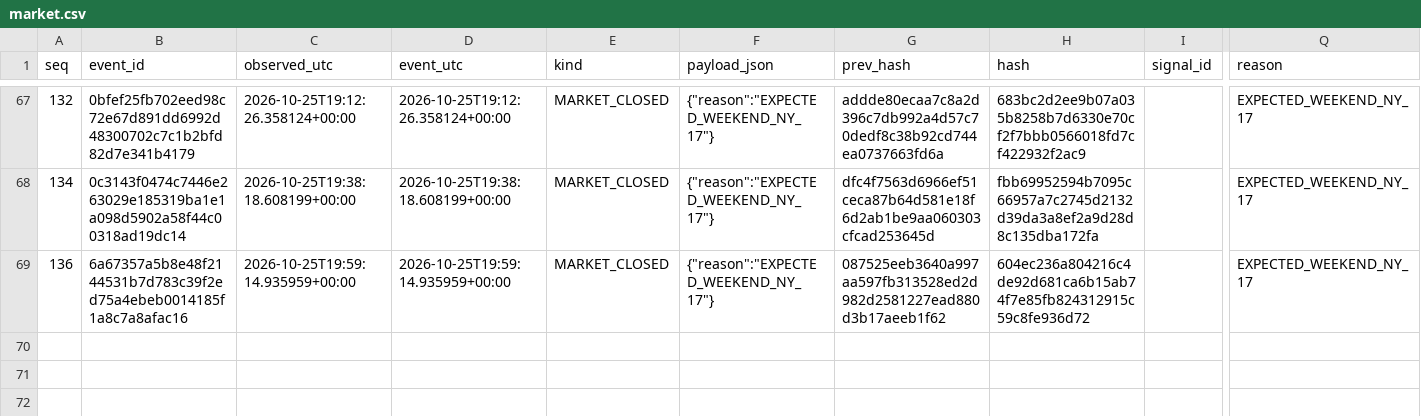
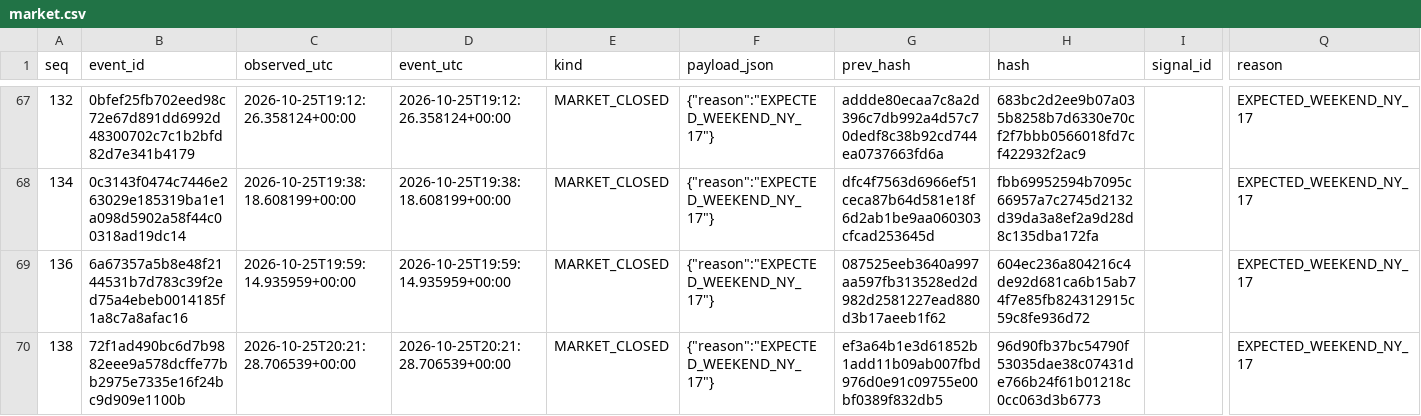
Before and after one commit to cardenm1/fx-signals-bot, a CSV file: session/market.csv, drawn as a sheet; only a part is shown, gaps mark what is left out; rows hold the shown columns only; the diff names each change by its address in the sheet, - before the commit and + after, or states it on an @@ line.

```diff
--- a/session/market.csv
+++ b/session/market.csv
+row 70: 138 | 72f1ad490bc6d7b9882eee9a578dcffe77bb2975e7335e16f24bc9d909e1100b | 2026-10-25T20:21:28.706539+00:00 | 2026-10-25T20:21:28.706539+00:00 | MARKET_CLOSED | {"reason":"EXPECTED_WEEKEND_NY_17"} | ef3a64b1e3d61852b1add11b09ab007fbd976d0e91c09755e00bf0389f832db5 | 96d90fb37bc54790f53035dae38c07431de766b24f61b01218c0cc063d3b6773 |  | EXPECTED_WEEKEND_NY_17
```
Also changed, not shown: session/events.csv, session/stages.csv, 1 other file.
